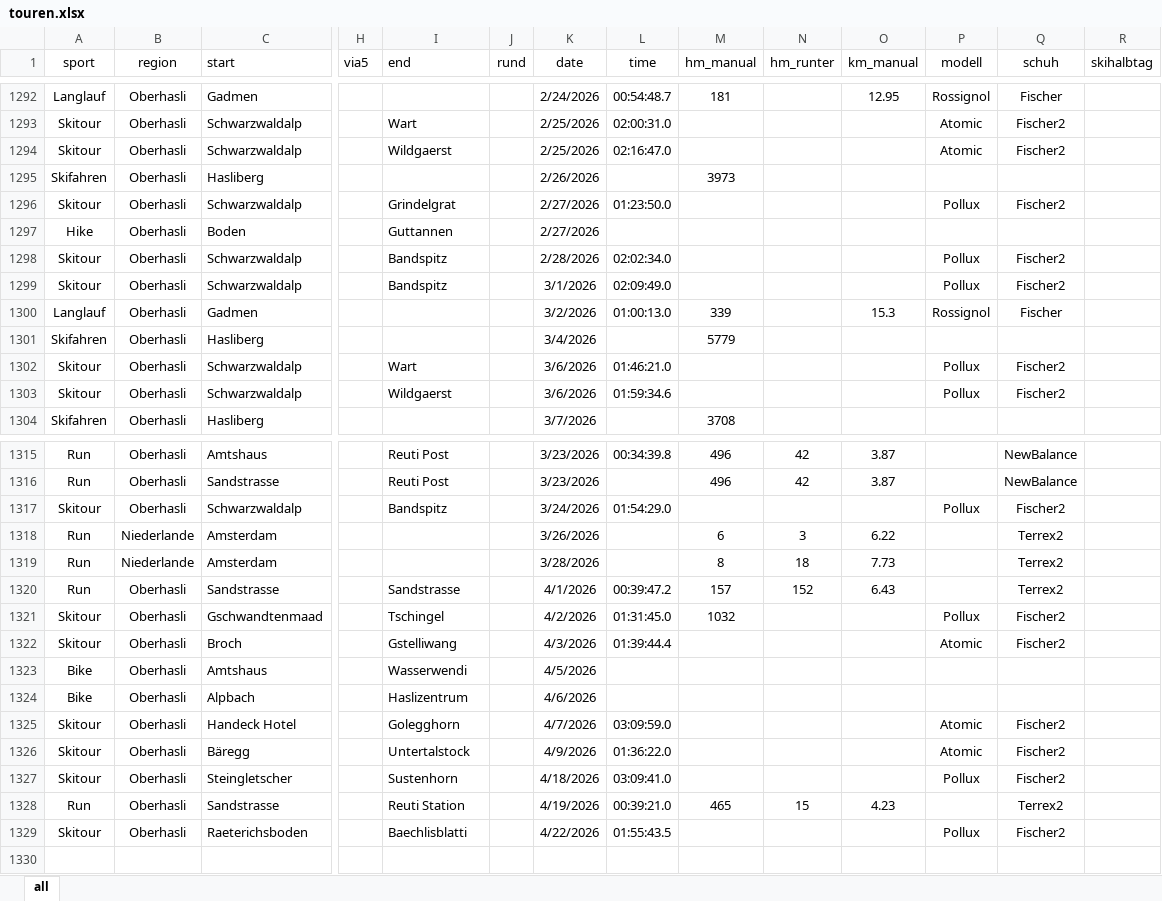
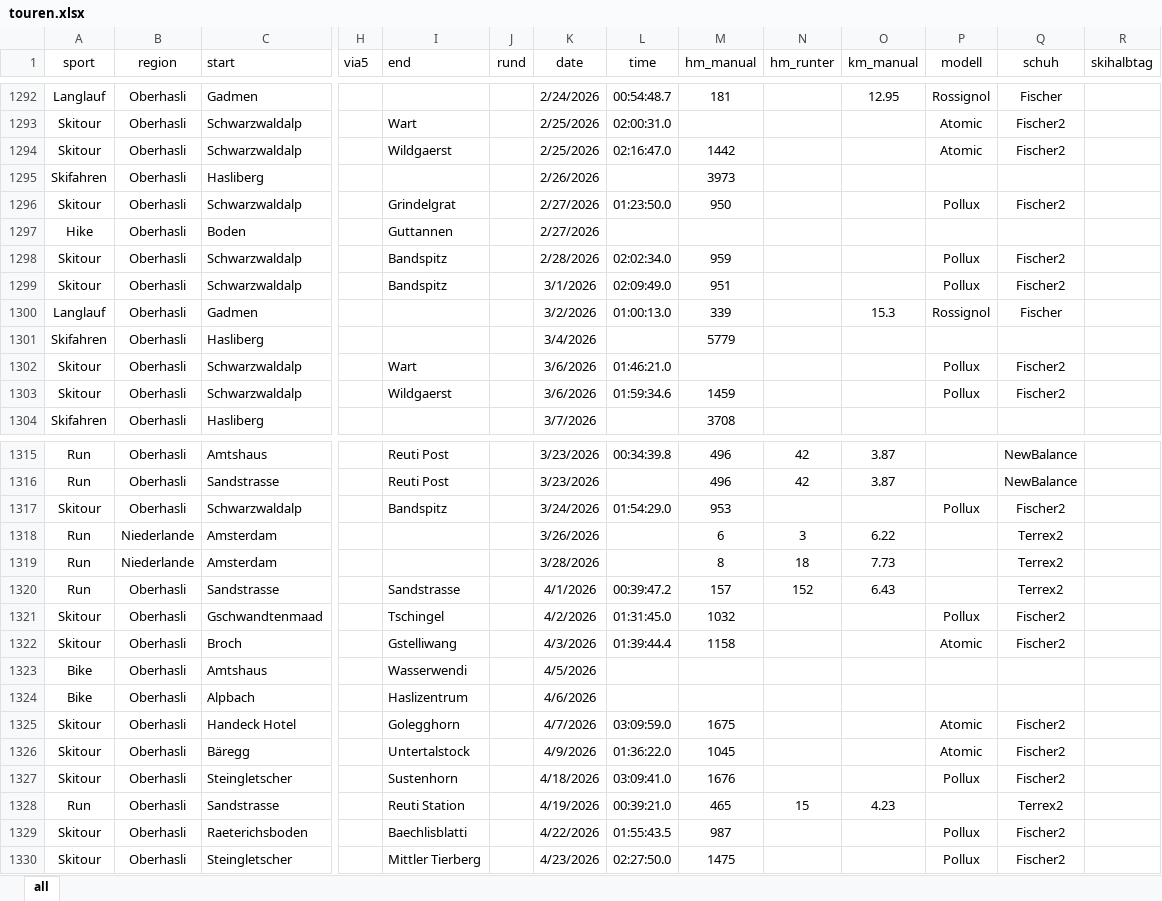
Before and after one commit to rufi77/sport, an Excel workbook: data/touren.xlsx, sheet all, drawn as a sheet; only a part is shown, gaps mark what is left out; values as stored, in another font and other column widths than the file's, no borders; conditional formats not drawn; rows hold the shown columns only; the diff covers the shown part only; the diff names each change by its address in the sheet, - before the commit and + after, or states it on an @@ line.

```diff
--- a/data/touren.xlsx (sheet all)
+++ b/data/touren.xlsx (sheet all)
-M1294 (hm_manual): (empty)
+M1294 (hm_manual): 1442
-M1296 (hm_manual): (empty)
+M1296 (hm_manual): 950
-M1298 (hm_manual): (empty)
+M1298 (hm_manual): 959
-M1299 (hm_manual): (empty)
+M1299 (hm_manual): 951
-M1303 (hm_manual): (empty)
+M1303 (hm_manual): 1459
-M1317 (hm_manual): (empty)
+M1317 (hm_manual): 953
-M1322 (hm_manual): (empty)
+M1322 (hm_manual): 1158
-M1325 (hm_manual): (empty)
+M1325 (hm_manual): 1675
-M1326 (hm_manual): (empty)
+M1326 (hm_manual): 1045
-M1327 (hm_manual): (empty)
+M1327 (hm_manual): 1676
-M1329 (hm_manual): (empty)
+M1329 (hm_manual): 987
+row 1330: Skitour | Oberhasli | Steingletscher |  | Mittler Tierberg |  | 4/23/2026 | 02:27:50.0 | 1475 |  |  | Pollux | Fischer2
```
Also changed, not shown: 9 edited cells elsewhere in this sheet, data/countries.xlsx, data/hm.xlsx, 25 other files.
